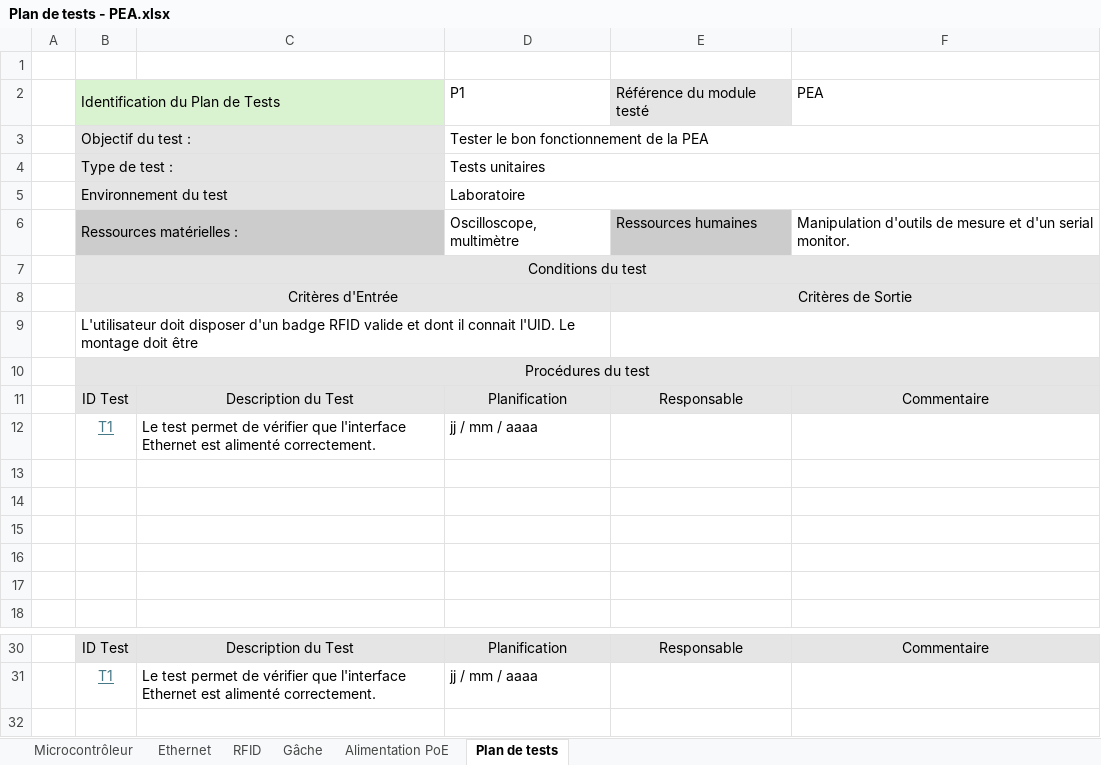
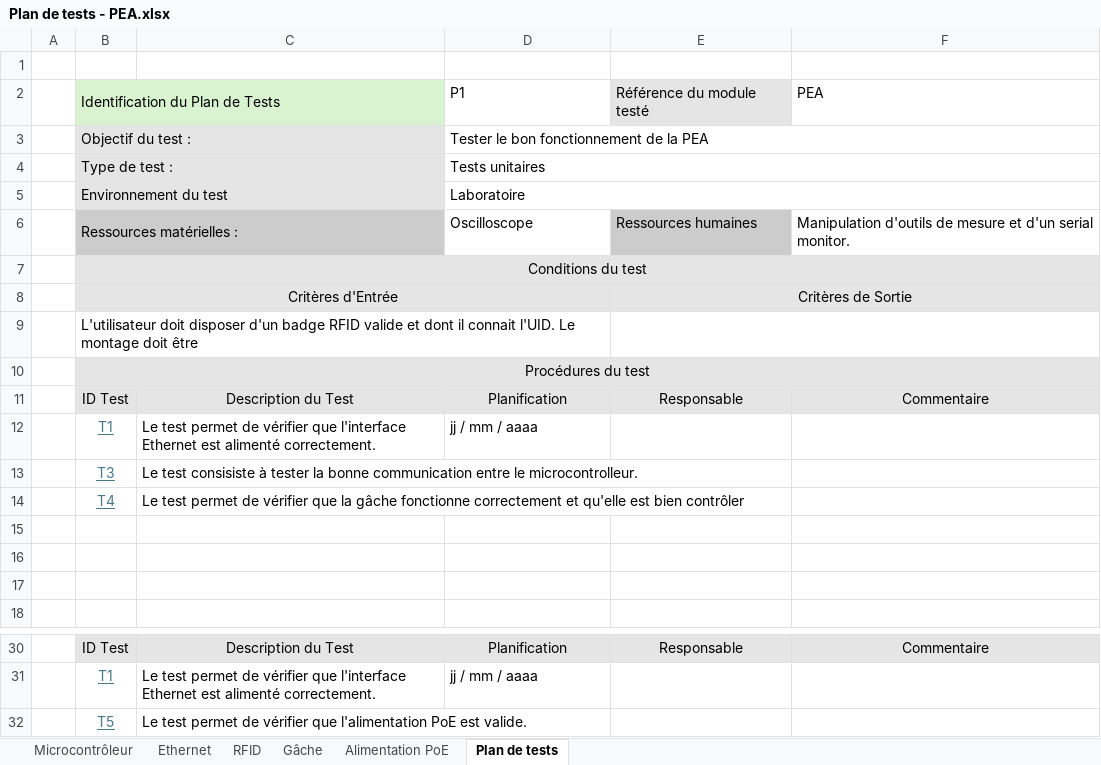
Before and after one commit to RobinMartineau/Acc-s-campus-, an Excel workbook: PEA/Plan de test/Plan de tests - PEA.xlsx, sheet Plan de tests, drawn as a sheet; only a part is shown, gaps mark what is left out; values as stored, in another font and other column widths than the file's, no borders; the diff names each change by its address in the sheet, - before the commit and + after, or states it on an @@ line.

Commit message:
Amélioration du plan de tests

```diff
--- a/PEA/Plan de test/Plan de tests - PEA.xlsx (sheet Plan de tests)
+++ b/PEA/Plan de test/Plan de tests - PEA.xlsx (sheet Plan de tests)
-D6: Oscilloscope, multimètre
+D6: Oscilloscope
-row 13: (empty)
+row 13:  | T3 | Le test consisiste à tester la bonne communication entre le microcontrolleur.
-row 14: (empty)
+row 14:  | T4 | Le test permet de vérifier que la gâche fonctionne correctement et qu'elle est bien contrôler
+row 32:  | T5 | Le test permet de vérifier que l'alimentation PoE est valide.
```
Also changed, not shown: sheet Microcontrôleur, sheet RFID, sheet Gâche, sheet Alimentation PoE, charts or pictures.
